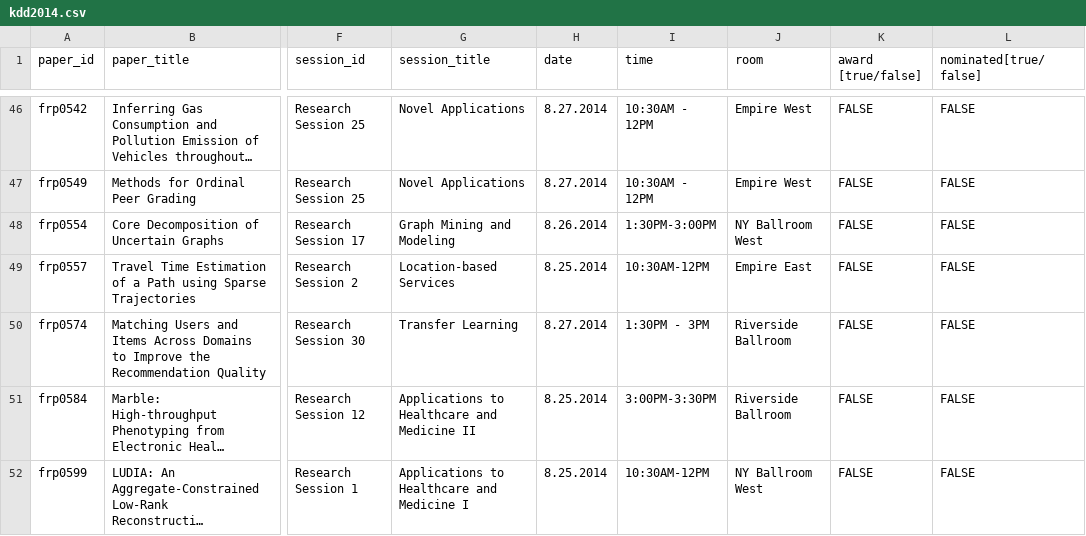
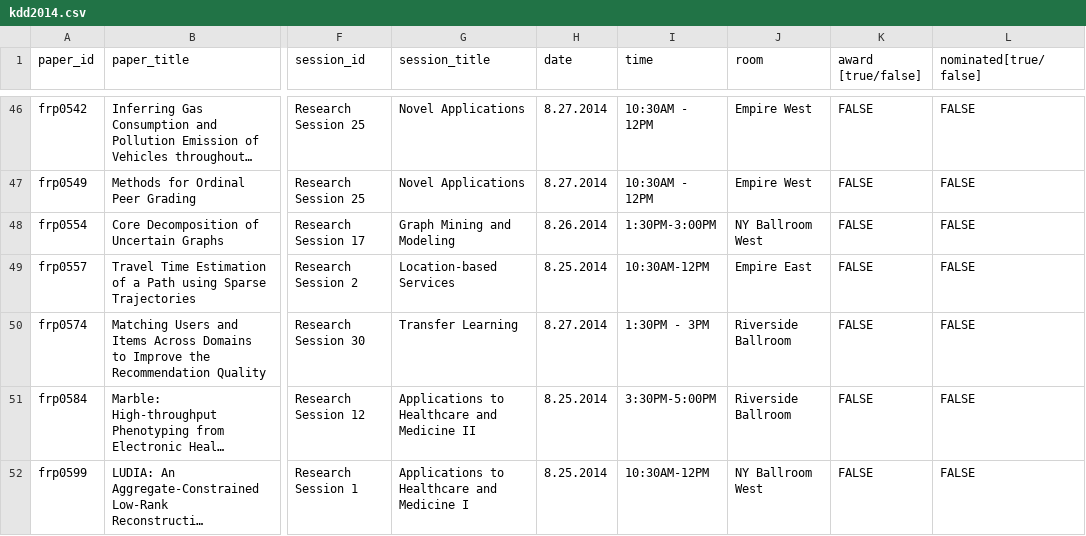
Before and after one commit to ywteh/confer, a CSV file: data/kdd2014/kdd2014.csv, drawn as a sheet; only a part is shown, gaps mark what is left out; long unchanged cells end in …; the diff covers the shown part only; the diff names each change by its address in the sheet, - before the commit and + after, or states it on an @@ line.

```diff
--- a/data/kdd2014/kdd2014.csv
+++ b/data/kdd2014/kdd2014.csv
-I51 (time): 3:00PM-3:30PM
+I51 (time): 3:30PM-5:00PM
```
Also changed, not shown: 44 edited cells elsewhere in this file.
